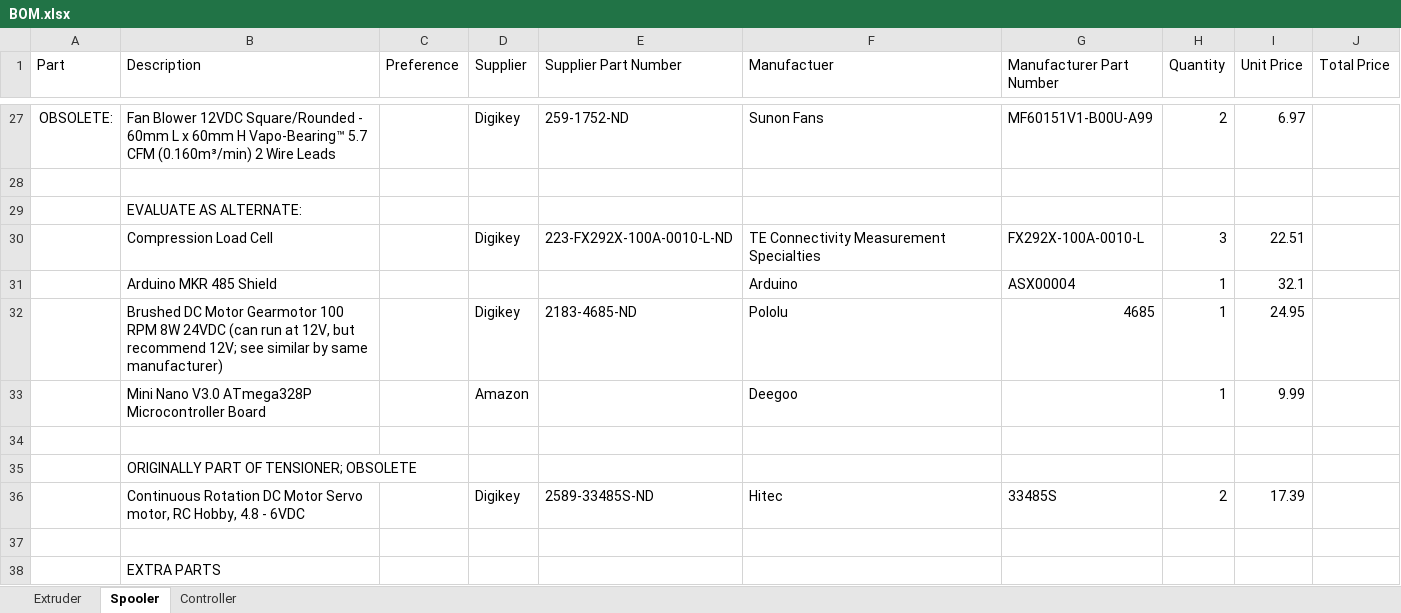
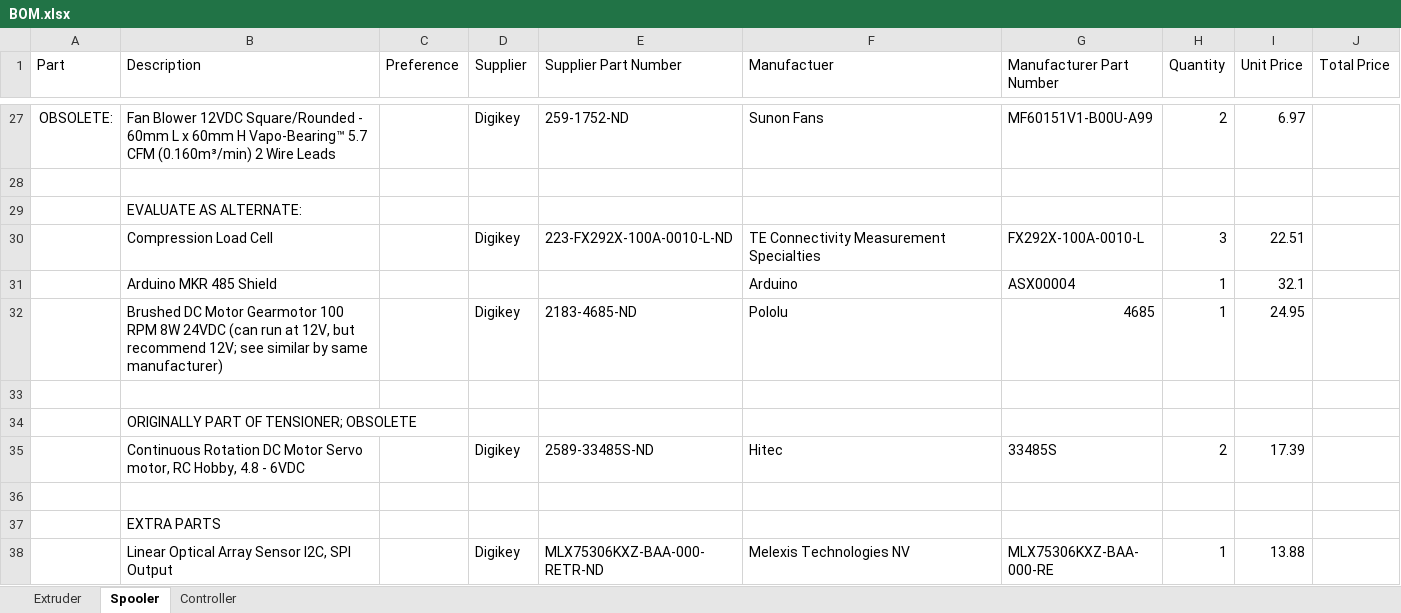
Before and after one commit to VidetteMakes/ValpoFilamentRecycler09, an Excel workbook: BOM/BOM.xlsx, sheet Spooler, drawn as a sheet; only a part is shown, gaps mark what is left out; the shorter side is filled out with more unchanged rows; values as stored, in another font and other column widths than the file's, no borders; table styles not drawn; the diff names each change by its address in the sheet, - before the commit and + after, or states it on an @@ line.

```diff
--- a/BOM/BOM.xlsx (sheet Spooler)
+++ b/BOM/BOM.xlsx (sheet Spooler)
-row 33:  | Mini Nano V3.0 ATmega328P Microcontroller Board |  | Amazon |  | Deegoo |  | 1 | 9.99
```
Also changed, not shown: sheet Extruder, 2 other files.
